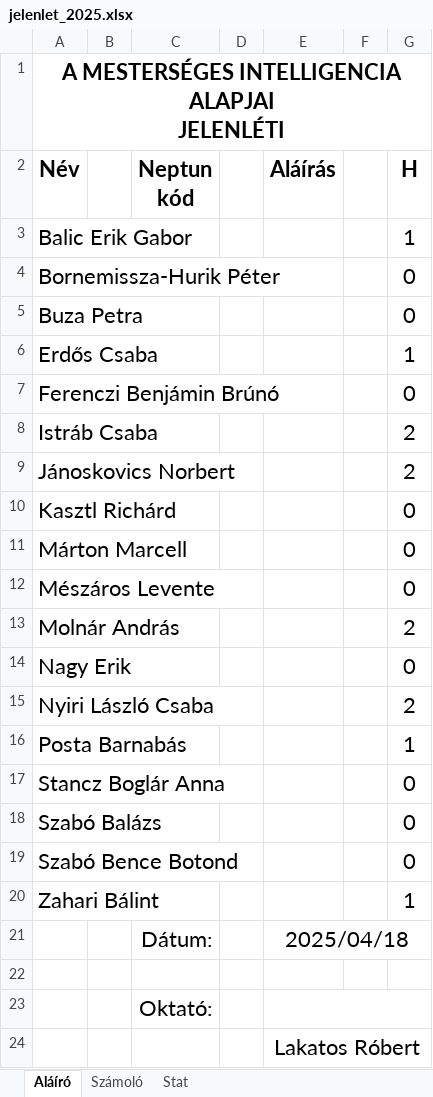
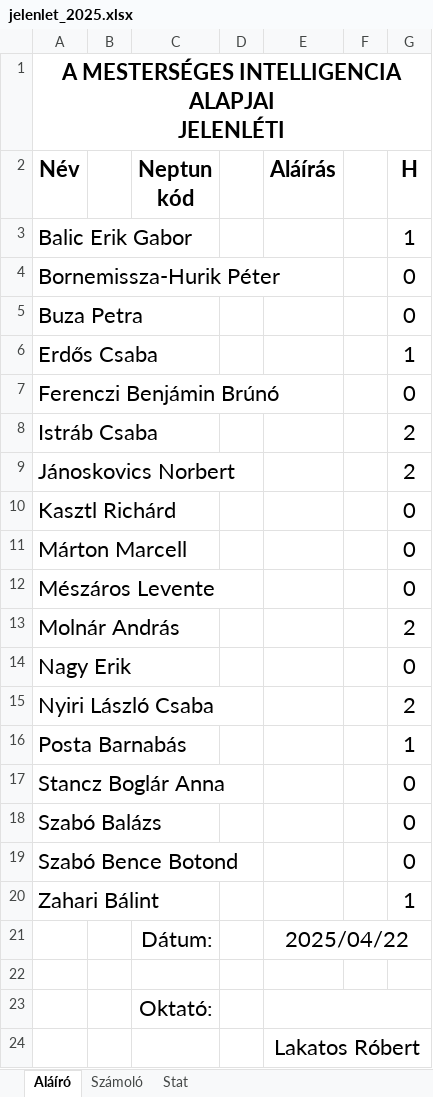
Before and after one commit to robertlakatos/me, an Excel workbook: materials/AI/jelenlet/jelenlet_2025.xlsx, sheet Aláíró, drawn as a sheet; values as stored, in another font and other column widths than the file's, no borders; the diff names each change by its address in the sheet, - before the commit and + after, or states it on an @@ line.

```diff
--- a/materials/AI/jelenlet/jelenlet_2025.xlsx (sheet Aláíró)
+++ b/materials/AI/jelenlet/jelenlet_2025.xlsx (sheet Aláíró)
-E21 (Aláírás): 2025/04/18
+E21 (Aláírás): 2025/04/22
```
Also changed, not shown: sheet Számoló, materials/NLP-A/jelenlet/jelenlet_2025_cs1618.xlsx, 1 other file.
